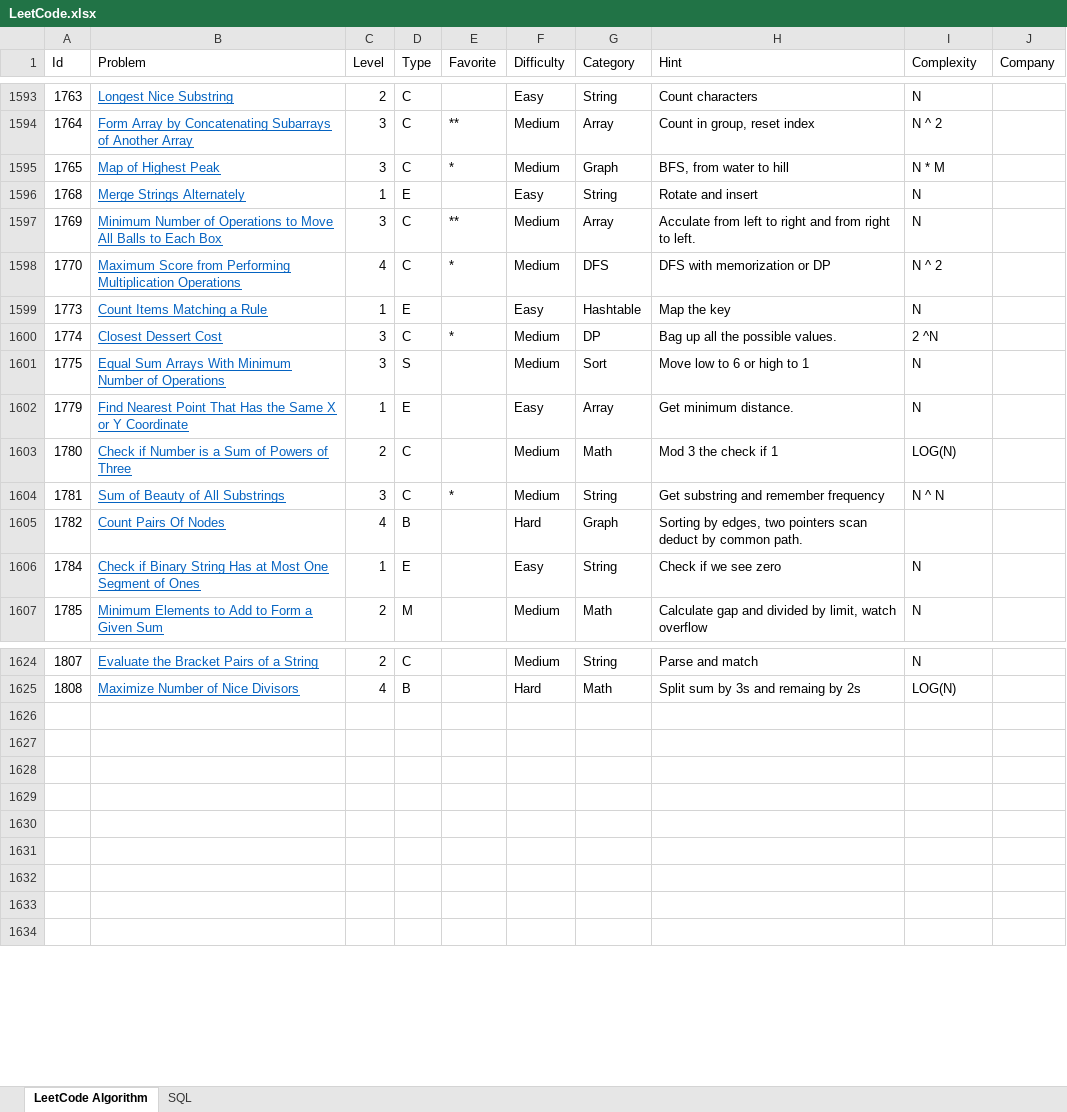
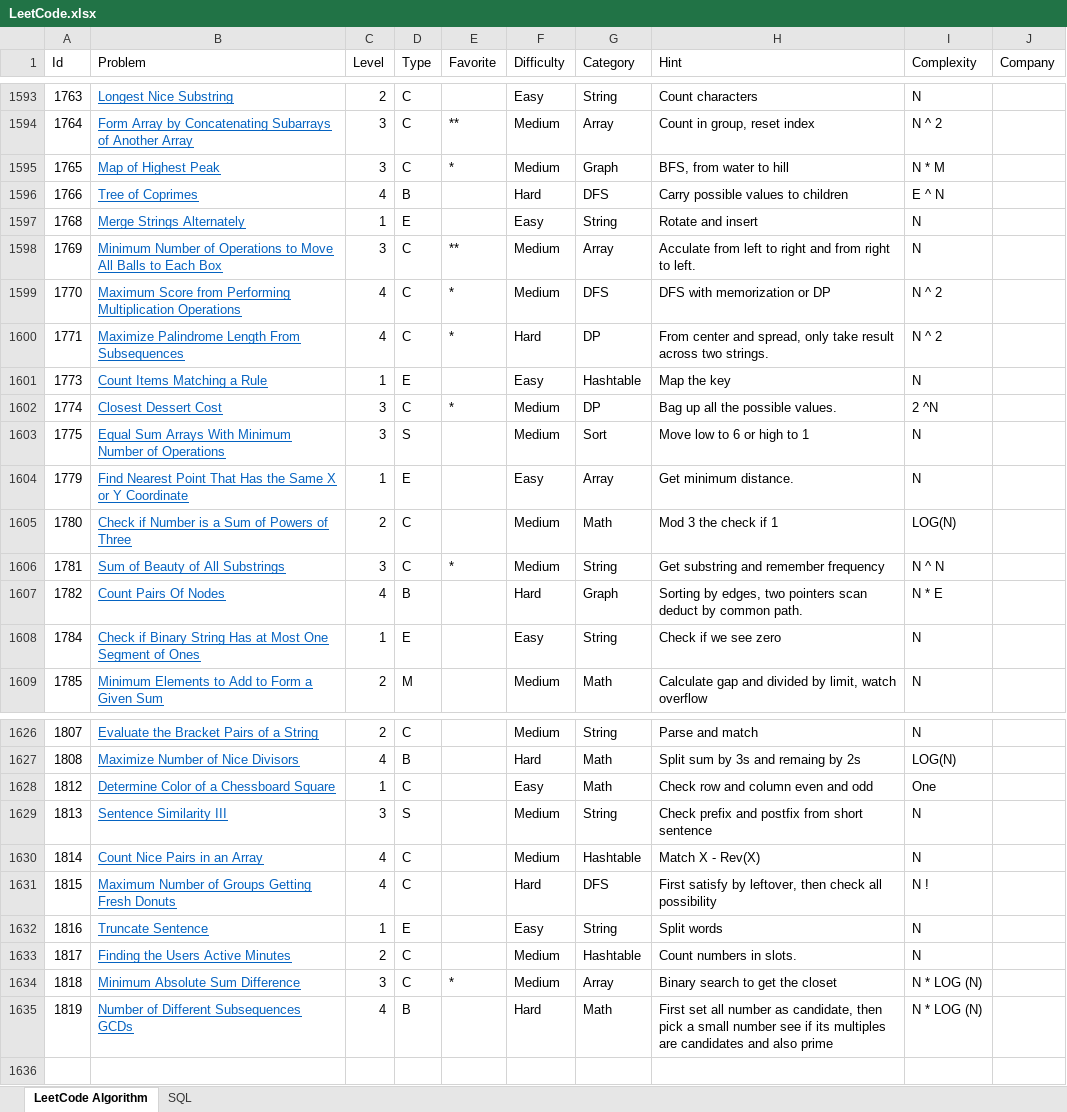
Before and after one commit to huanminwu/LeetCode, an Excel workbook: LeetCode.xlsx, sheet LeetCode Algorithm, drawn as a sheet; only a part is shown, gaps mark what is left out; values as stored, in another font and other column widths than the file's, no borders; charts and pictures not drawn; addresses are those after the commit; the diff names each change by its address in the sheet, - before the commit and + after, or states it on an @@ line.

Commit message:
check in weekly contest

```diff
--- a/LeetCode.xlsx (sheet LeetCode Algorithm)
+++ b/LeetCode.xlsx (sheet LeetCode Algorithm)
+row 1596: 1766 | Tree of Coprimes | 4 | B |  | Hard | DFS | Carry possible values to children | E ^ N
+row 1600: 1771 | Maximize Palindrome Length From Subsequences | 4 | C | * | Hard | DP | From center and spread, only take result across two strings. | N ^ 2
-I1607 (Complexity): (empty)
+I1607 (Complexity): N * E
-row 1628: (empty)
+row 1628: 1812 | Determine Color of a Chessboard Square | 1 | C |  | Easy | Math | Check row and column even and odd | One
-row 1629: (empty)
+row 1629: 1813 | Sentence Similarity III | 3 | S |  | Medium | String | Check prefix and postfix from short sentence | N
-row 1630: (empty)
+row 1630: 1814 | Count Nice Pairs in an Array | 4 | C |  | Medium | Hashtable | Match X - Rev(X) | N
-row 1631: (empty)
+row 1631: 1815 | Maximum Number of Groups Getting Fresh Donuts | 4 | C |  | Hard | DFS | First satisfy by leftover, then check all possibility | N !
-row 1632: (empty)
+row 1632: 1816 | Truncate Sentence | 1 | E |  | Easy | String | Split words | N
-row 1633: (empty)
+row 1633: 1817 | Finding the Users Active Minutes | 2 | C |  | Medium | Hashtable | Count numbers in slots. | N
-row 1634: (empty)
+row 1634: 1818 | Minimum Absolute Sum Difference | 3 | C | * | Medium | Array | Binary search to get the closet | N * LOG (N)
-row 1635: (empty)
+row 1635: 1819 | Number of Different Subsequences GCDs | 4 | B |  | Hard | Math | First set all number as candidate, then pick a small number see if its multiples are candidates and also prime | N * LOG (N)
```
Also changed, not shown: 25 other files.
